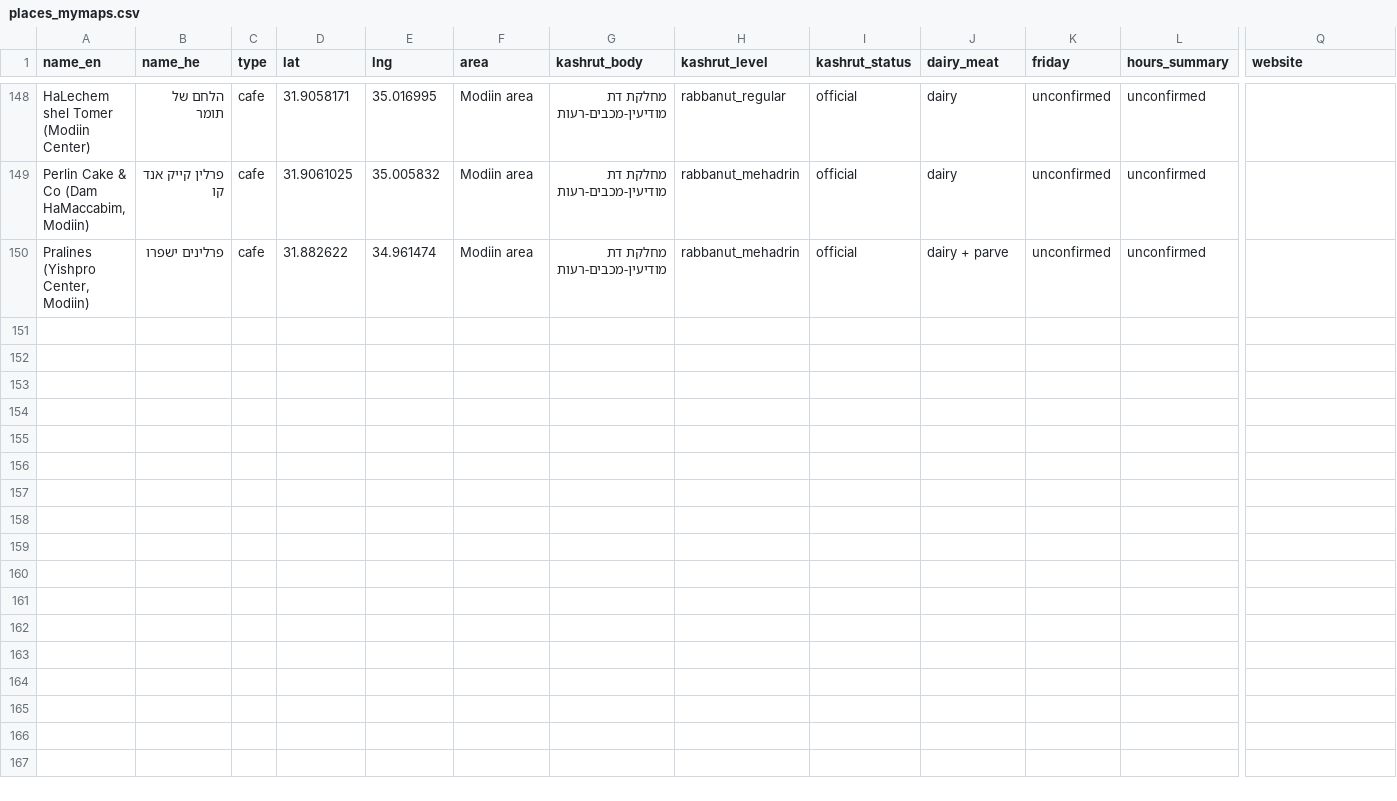
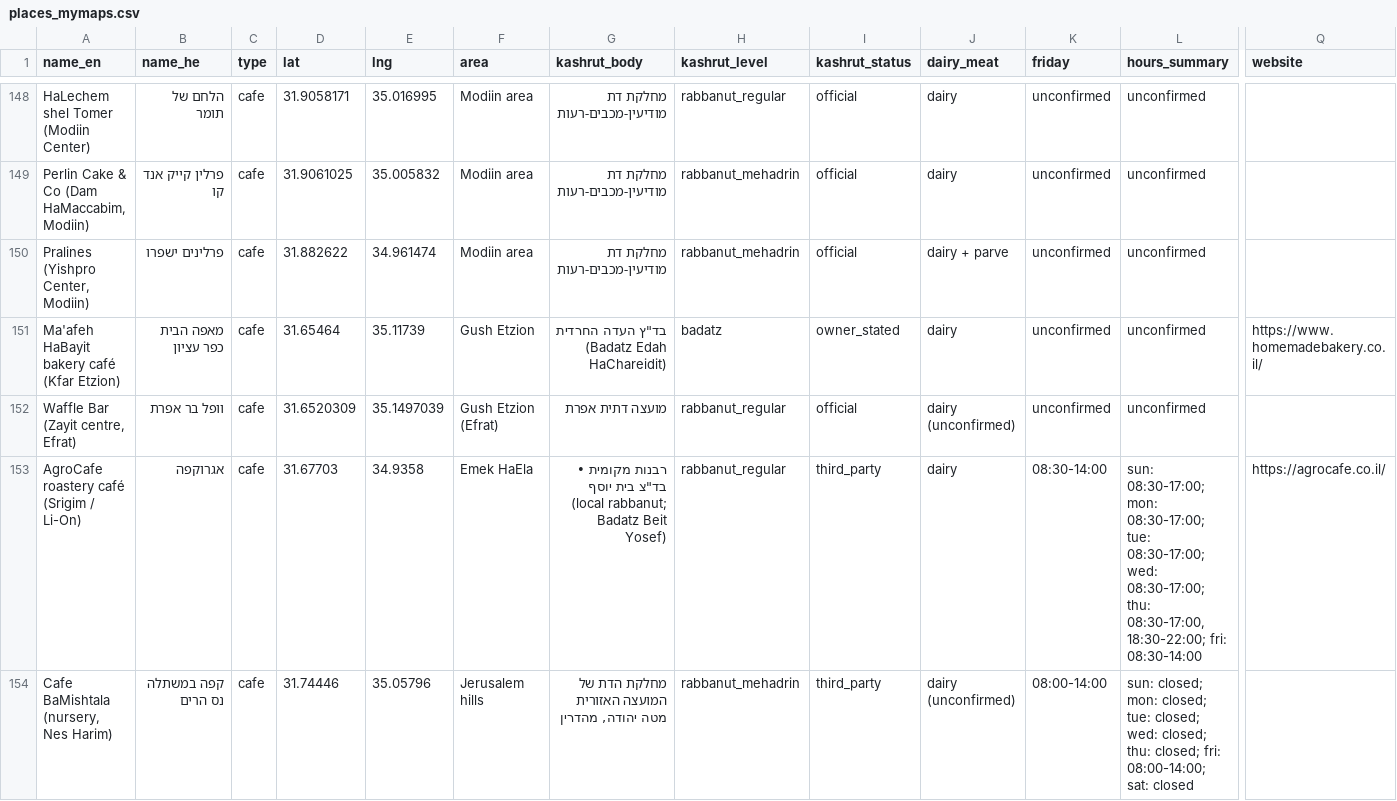
Before and after one commit to freedscot/Daniel, a CSV file: data/places_mymaps.csv, drawn as a sheet; only a part is shown, gaps mark what is left out; rows hold the shown columns only; the diff covers the shown part only; the diff names each change by its address in the sheet, - before the commit and + after, or states it on an @@ line.

```diff
--- a/data/places_mymaps.csv
+++ b/data/places_mymaps.csv
+row 151: Ma'afeh HaBayit bakery café (Kfar Etzion) | מאפה הבית כפר עציון | cafe | 31.65464 | 35.11739 | Gush Etzion | בד"ץ העדה החרדית (Badatz Edah HaChareidit) | badatz | owner_stated | dairy | unconfirmed | unconfirmed | https://www.homemadebakery.co.il/
+row 152: Waffle Bar (Zayit centre, Efrat) | וופל בר אפרת | cafe | 31.6520309 | 35.1497039 | Gush Etzion (Efrat) | מועצה דתית אפרת | rabbanut_regular | official | dairy (unconfirmed) | unconfirmed | unconfirmed
+row 153: AgroCafe roastery café (Srigim / Li-On) | אגרוקפה | cafe | 31.67703 | 34.9358 | Emek HaEla | רבנות מקומית • בד"צ בית יוסף (local rabbanut; Badatz Beit Yosef) | rabbanut_regular | third_party | dairy | 08:30-14:00 | sun: 08:30-17:00; mon: 08:30-17:00; tue: 08:30-17:00; wed: 08:30-17:00; thu: 08:30-17:00, 18:30-22:00; fri: 08:30-14:00 | https://agrocafe.co.il/
+row 154: Cafe BaMishtala (nursery, Nes Harim) | קפה במשתלה נס הרים | cafe | 31.74446 | 35.05796 | Jerusalem hills | מחלקת הדת של המועצה האזורית מטה יהודה, מהדרין | rabbanut_mehadrin | third_party | dairy (unconfirmed) | 08:00-14:00 | sun: closed; mon: closed; tue: closed; wed: closed; thu: closed; fri: 08:00-14:00; sat: closed
```
Also changed, not shown: 3 added rows and 7 edited cells elsewhere in this file, 3 other files.
